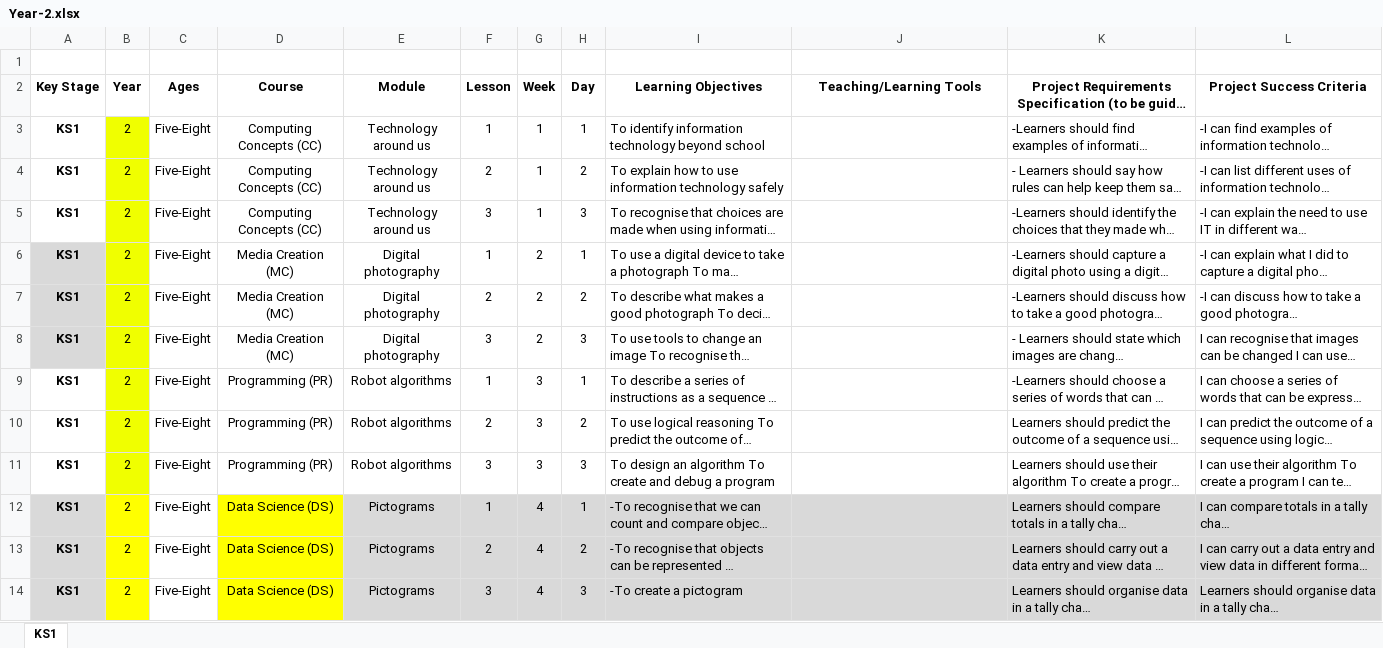
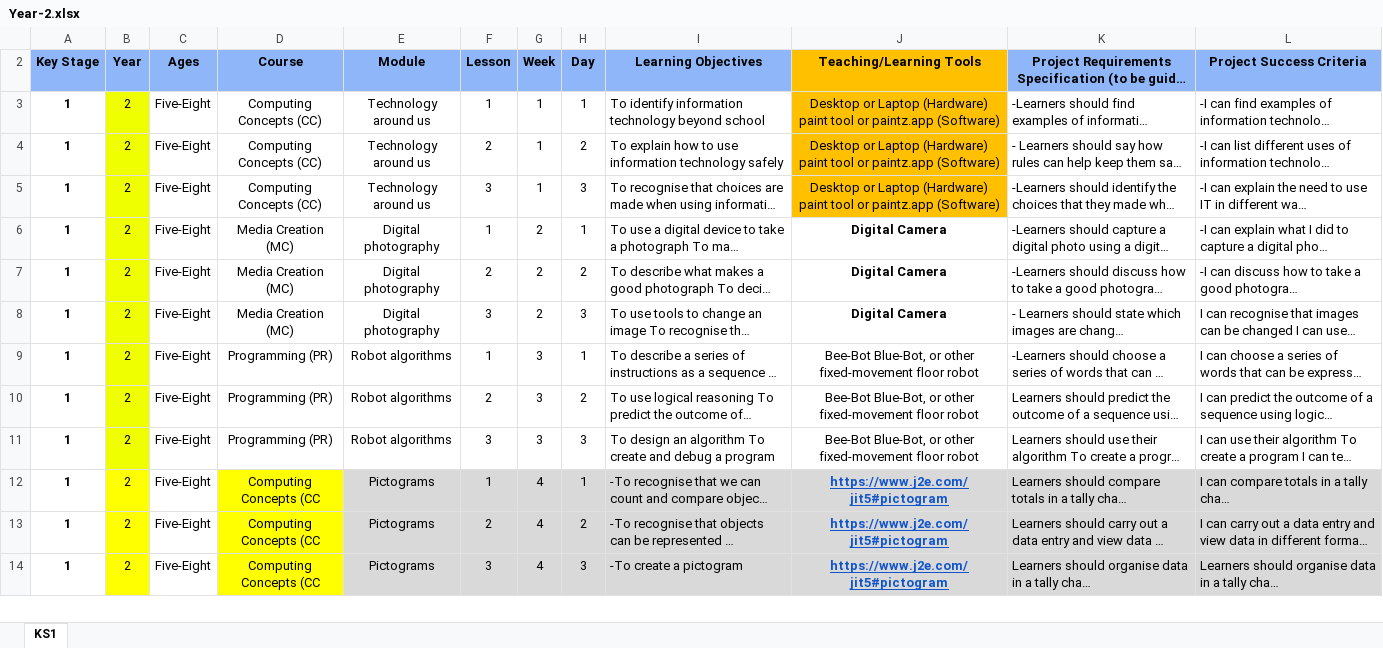
Before and after one commit to BrightDU/Crea8Labs-Comp-Curriculum, an Excel workbook: KS1/Year-2.xlsx, sheet KS1, drawn as a sheet; only a part is shown; long unchanged cells end in …; values as stored, in another font and other column widths than the file's, no borders; conditional formats not drawn; the diff covers the shown part only; the diff names each change by its address in the sheet, - before the commit and + after, or states it on an @@ line.

```diff
--- a/KS1/Year-2.xlsx (sheet KS1)
+++ b/KS1/Year-2.xlsx (sheet KS1)
-row 1: (empty)
-A2:I2 fill: none
+A2:I2 fill: #8EB6F8
-J2:J5 fill: none
+J2:J5 fill: #FFC000
-K2:L2 fill: none
+K2:L2 fill: #8EB6F8
-A3:A14 (Key Stage): KS1
+A3:A14 (Key Stage): 1
-J3:J5 (Teaching/Learning Tools): (empty)
+J3:J5 (Teaching/Learning Tools): Desktop or Laptop (Hardware) paint tool or paintz.app (Software)
-A6:A8 fill: #D9D9D9
+A6:A8 fill: none
-J6:J8 (Teaching/Learning Tools): (empty)
+J6:J8 (Teaching/Learning Tools): Digital Camera
-J9:J11 (Teaching/Learning Tools): (empty)
+J9:J11 (Teaching/Learning Tools): Bee-Bot Blue-Bot, or other fixed-movement floor robot
-A12:A14 fill: #D9D9D9
+A12:A14 fill: none
-D12:D14 (Course): Data Science (DS)
+D12:D14 (Course): Computing Concepts (CC
-J12:J14 (Teaching/Learning Tools): (empty)
+J12:J14 (Teaching/Learning Tools): https://www.j2e.com/jit5#pictogram
```
Also changed, not shown: 24 edited cells and cell formats elsewhere in this sheet, KS1/Year-1.xlsx, KS2/Year-3.xlsx, 10 other files.
